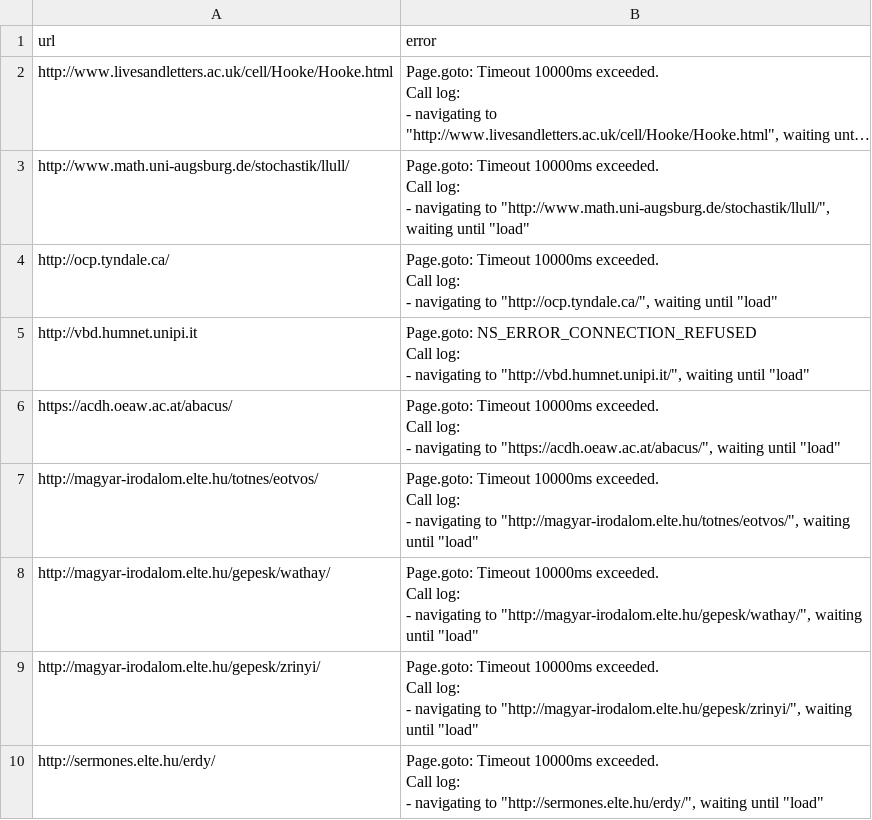
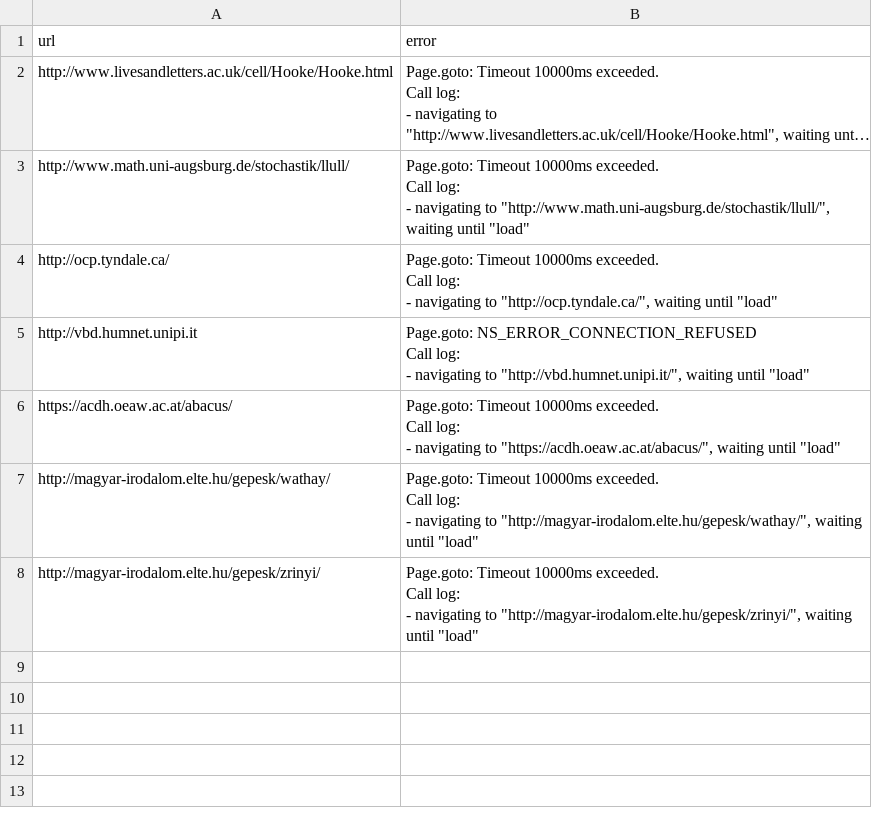
Before and after one commit to dig-Eds-cat/screenshots, a CSV file: failed.csv, drawn as a sheet; long unchanged cells end in …; ↵ is a line break in a cell; the diff names each change by its address in the sheet, - before the commit and + after, or states it on an @@ line.

```diff
--- a/failed.csv
+++ b/failed.csv
-row 7: http://magyar-irodalom.elte.hu/totnes/eotvos/ | Page.goto: Timeout 10000ms exceeded. ↵ Call log: ↵ - navigating to "http://magyar-irodalom.elte.hu/totnes/eotvos/", waiting until "load"
-row 10: http://sermones.elte.hu/erdy/ | Page.goto: Timeout 10000ms exceeded. ↵ Call log: ↵ - navigating to "http://sermones.elte.hu/erdy/", waiting until "load"
```
Also changed, not shown: 17 other files.
